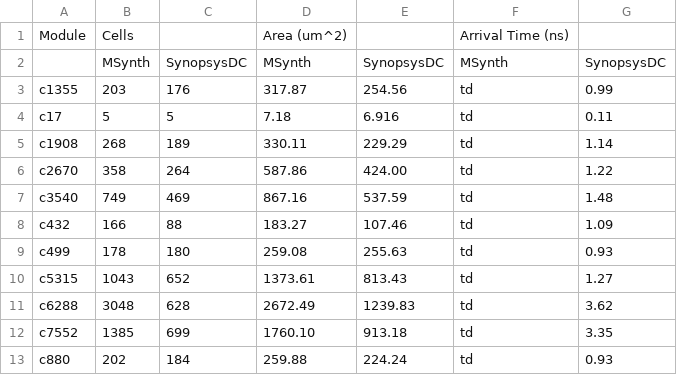
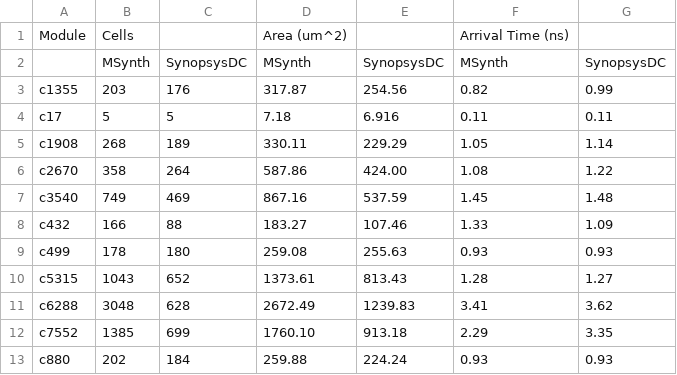
Before and after one commit to cornell-zhang/eqmap, a CSV file: ece6745/data/results.csv, drawn as a sheet.

Commit message:
add msynth timing

```diff
--- a/ece6745/data/results.csv
+++ b/ece6745/data/results.csv
@@ -2,12 +2,12 @@ Module,Cells,,Area (um^2),,Arrival Time (ns),
  ,MSynth,SynopsysDC,MSynth,SynopsysDC,MSynth,SynopsysDC
-c1355, 203, 176, 317.87, 254.56, td, 0.99
-c17, 5, 5, 7.18, 6.916, td, 0.11
-c1908, 268, 189, 330.11, 229.29, td, 1.14
-c2670, 358, 264, 587.86, 424.00, td, 1.22
-c3540, 749, 469, 867.16, 537.59, td, 1.48
-c432, 166, 88, 183.27, 107.46, td, 1.09
-c499, 178, 180, 259.08, 255.63, td, 0.93
-c5315, 1043, 652, 1373.61, 813.43, td, 1.27
-c6288, 3048, 628, 2672.49, 1239.83, td, 3.62
-c7552, 1385, 699, 1760.10, 913.18, td, 3.35
-c880, 202, 184, 259.88, 224.24, td, 0.93
+c1355, 203, 176, 317.87, 254.56, 0.82, 0.99
+c17, 5, 5, 7.18, 6.916, 0.11, 0.11
+c1908, 268, 189, 330.11, 229.29, 1.05, 1.14
+c2670, 358, 264, 587.86, 424.00, 1.08, 1.22
+c3540, 749, 469, 867.16, 537.59, 1.45, 1.48
+c432, 166, 88, 183.27, 107.46, 1.33, 1.09
+c499, 178, 180, 259.08, 255.63, 0.93, 0.93
+c5315, 1043, 652, 1373.61, 813.43, 1.28, 1.27
+c6288, 3048, 628, 2672.49, 1239.83, 3.41, 3.62
+c7552, 1385, 699, 1760.10, 913.18, 2.29, 3.35
+c880, 202, 184, 259.88, 224.24, 0.93, 0.93
```
